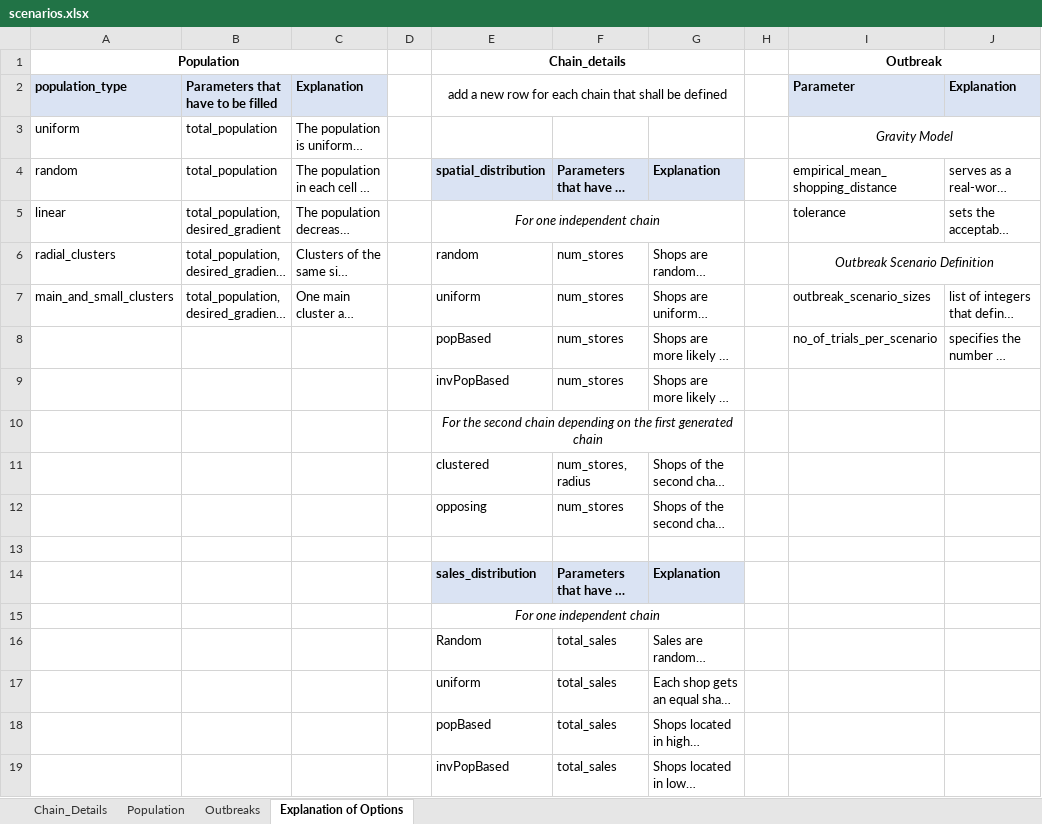
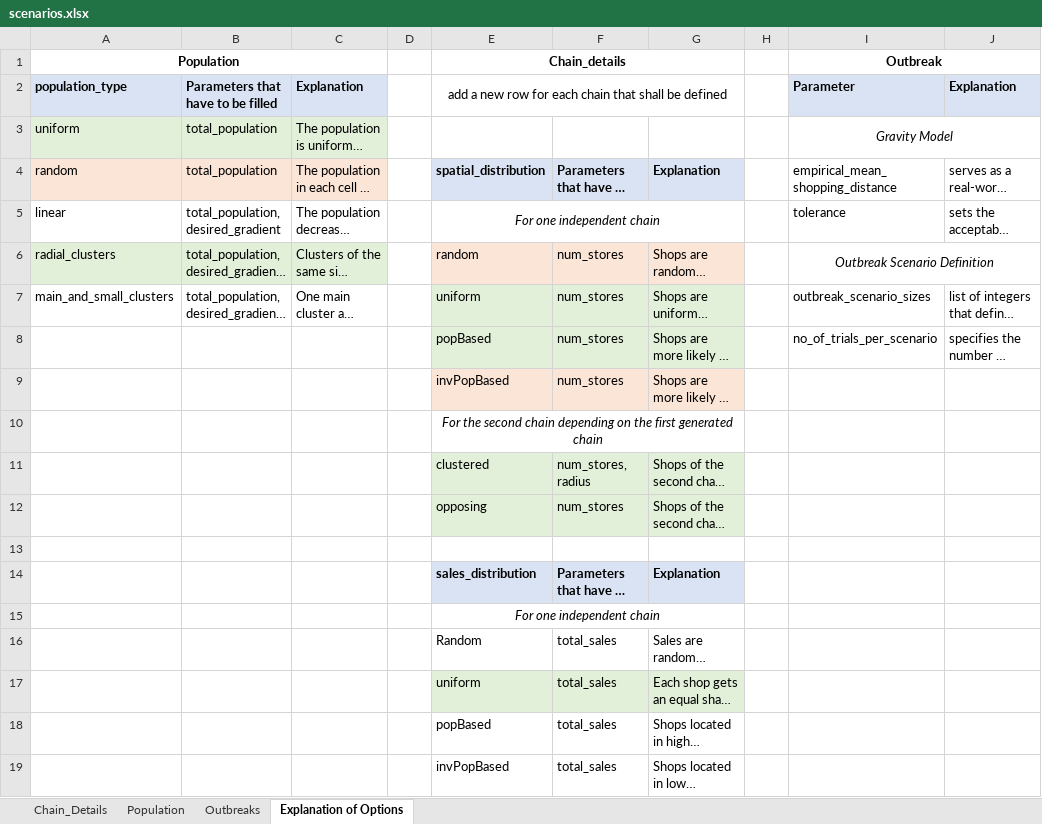
Before and after one commit to SandraRudeloff/Pattern_Comparison_Toy_Example, an Excel workbook: Traceback_Model/Data/scenarios.xlsx, sheet Explanation of Options, drawn as a sheet; only a part is shown; long unchanged cells end in …; values as stored, in another font and other column widths than the file's, no borders; the diff names each change by its address in the sheet, - before the commit and + after, or states it on an @@ line.

Commit message:
important scenarios highlighted

```diff
--- a/Traceback_Model/Data/scenarios.xlsx (sheet Explanation of Options)
+++ b/Traceback_Model/Data/scenarios.xlsx (sheet Explanation of Options)
-A3:C3 fill: none
+A3:C3 fill: #E2F0D9
-A4:C4 fill: none
+A4:C4 fill: #FBE5D6
-A6:C6 fill: none
+A6:C6 fill: #E2F0D9
-E6:G6 fill: none
+E6:G6 fill: #FBE5D6
-E7:G8 fill: none
+E7:G8 fill: #E2F0D9
-E9:G9 fill: none
+E9:G9 fill: #FBE5D6
-E11:G12 fill: none
+E11:G12 fill: #E2F0D9
-E17:G17 fill: none
+E17:G17 fill: #E2F0D9
```
